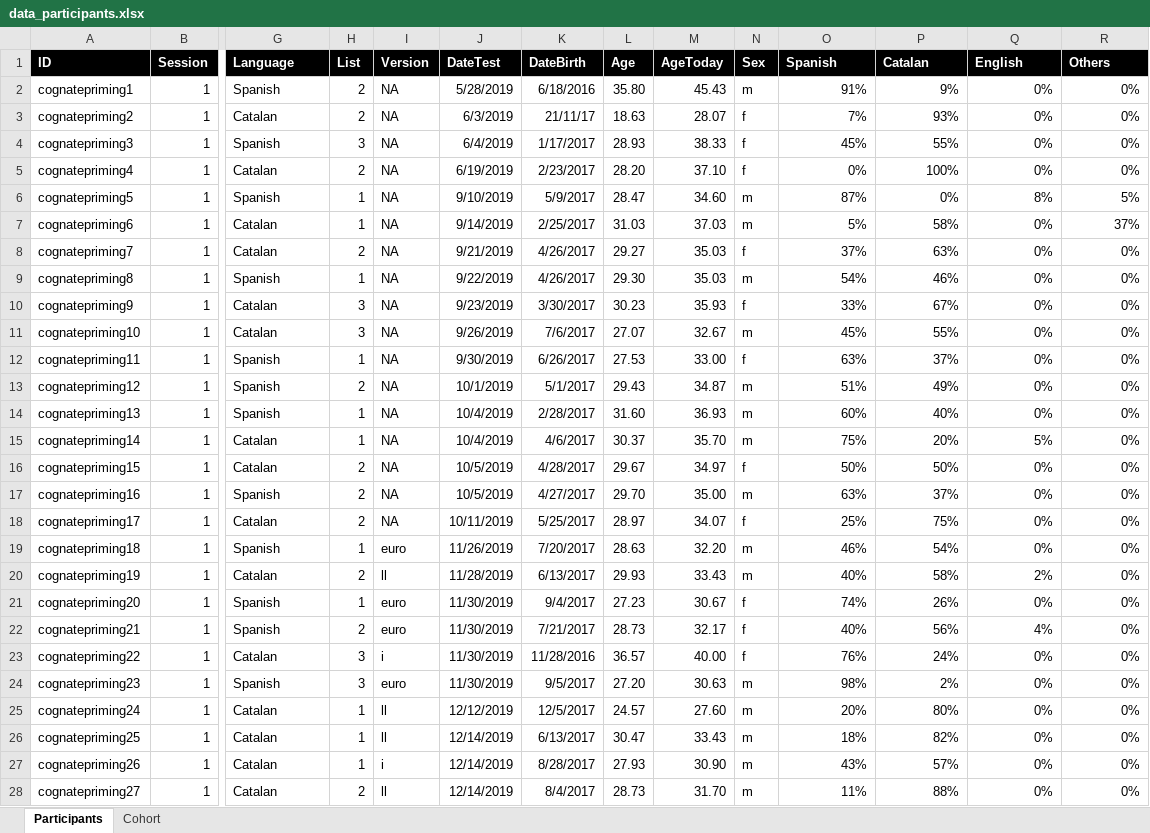
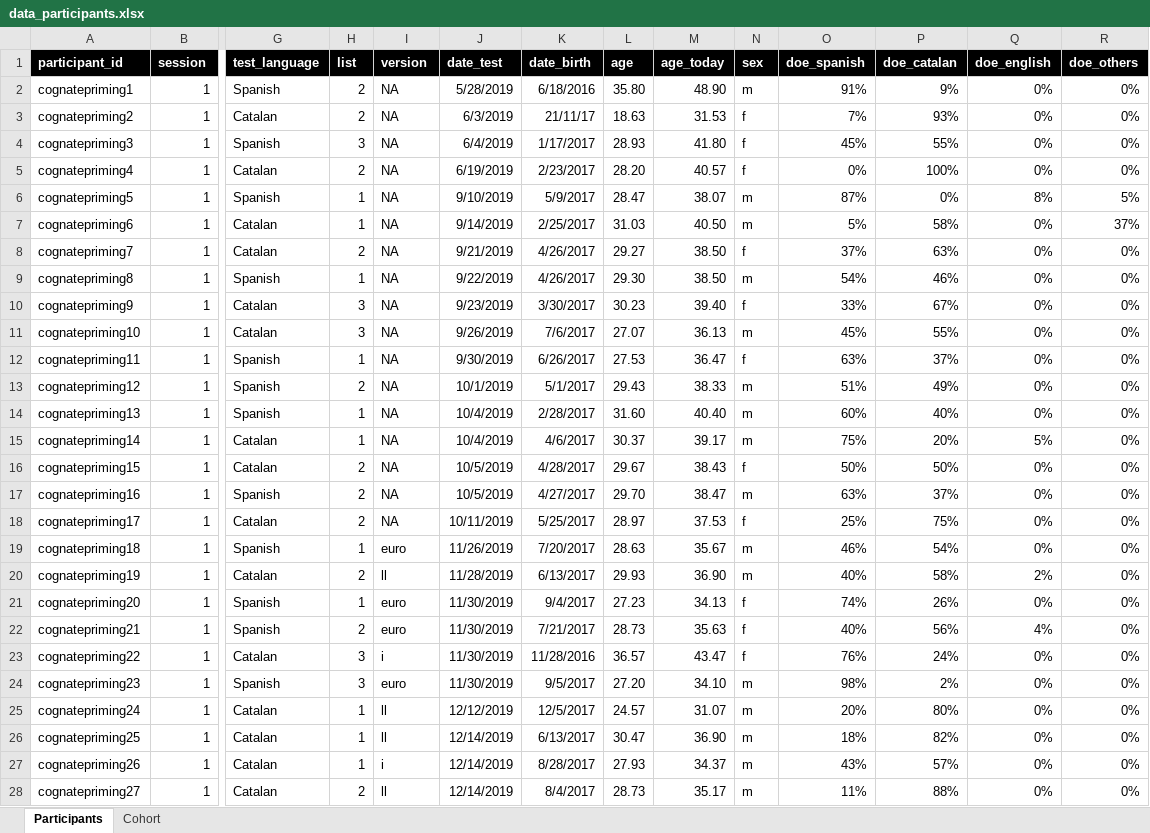
Before and after one commit to gongcastro/cognate-priming, an Excel workbook: Data/Participant data/data_participants.xlsx, sheet Participants, drawn as a sheet; only a part is shown, gaps mark what is left out; values as stored, in another font and other column widths than the file's, no borders; conditional formats not drawn; removed rows and columns are numbered as before the commit, all else as after; rows hold the shown columns only; the diff covers the shown part only; the diff names each change by its address in the sheet, - before the commit and + after, or states it on an @@ line.

```diff
--- a/Data/Participant data/data_participants.xlsx (sheet Participants)
+++ b/Data/Participant data/data_participants.xlsx (sheet Participants)
-row 1: ID | Session | Language | List | Version | DateTest | DateBirth | Age | AgeToday | Sex | Spanish | Catalan | English | Others
+row 1: participant_id | session | test_language | list | version | date_test | date_birth | age | age_today | sex | doe_spanish | doe_catalan | doe_english | doe_others
-M2: 45.43
+M2: 48.90
-M3: 28.07
+M3: 31.53
-M4: 38.33
+M4: 41.80
-M5: 37.10
+M5: 40.57
-M6: 34.60
+M6: 38.07
-M7: 37.03
+M7: 40.50
-M8:M9: 35.03
+M8:M9: 38.50
-M10: 35.93
+M10: 39.40
-M11: 32.67
+M11: 36.13
-M12: 33.00
+M12: 36.47
-M13: 34.87
+M13: 38.33
-M14: 36.93
+M14: 40.40
-M15: 35.70
+M15: 39.17
-M16: 34.97
+M16: 38.43
-M17: 35.00
+M17: 38.47
-M18: 34.07
+M18: 37.53
-M19: 32.20
+M19: 35.67
-M20: 33.43
+M20: 36.90
-M21: 30.67
+M21: 34.13
-M22: 32.17
+M22: 35.63
-M23: 40.00
+M23: 43.47
-M24: 30.63
+M24: 34.10
-M25: 27.60
+M25: 31.07
-M26: 33.43
+M26: 36.90
-M27: 30.90
+M27: 34.37
-M28: 31.70
+M28: 35.17
```
Also changed, not shown: 36 edited cells elsewhere in this sheet, sheet Cohort, Stimuli/stimuli.xlsx, 32 other files.
